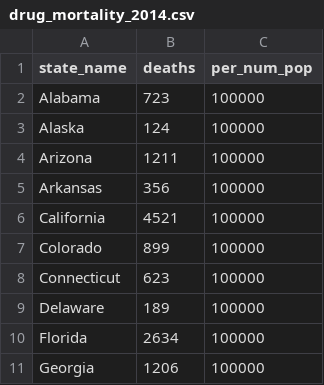
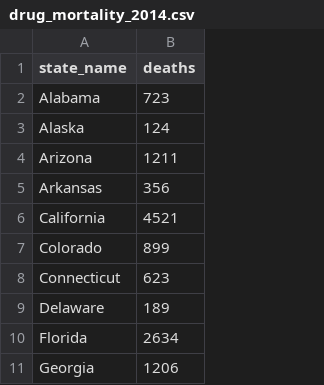
Before and after one commit to aeltanawy/flu, a CSV file: lib/assets/drug_mortality_2014.csv, drawn as a sheet; only a part is shown; the diff names each change by its address in the sheet, - before the commit and + after, or states it on an @@ line.

```diff
--- a/lib/assets/drug_mortality_2014.csv
+++ b/lib/assets/drug_mortality_2014.csv
-column C (per_num_pop), rows 2-11: all 100000
```
Also changed, not shown: lib/assets/drug_mortality_2015.csv, lib/assets/drug_mortality_2016.csv, 46 other files.
